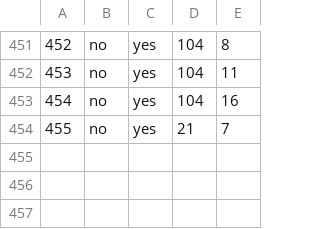
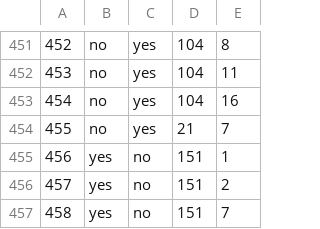
Before and after one commit to haileyxerces/MilkweedTables, a CSV file: availability.csv, drawn as a sheet; only a part is shown, gaps mark what is left out.

Commit message:
Update availability.csv

```diff
--- a/availability.csv
+++ b/availability.csv
@@ -454 +454,4 @@
 455,no,yes,21,7
+456,yes,no,151,1
+457,yes,no,151,2
+458,yes,no,151,7
```
